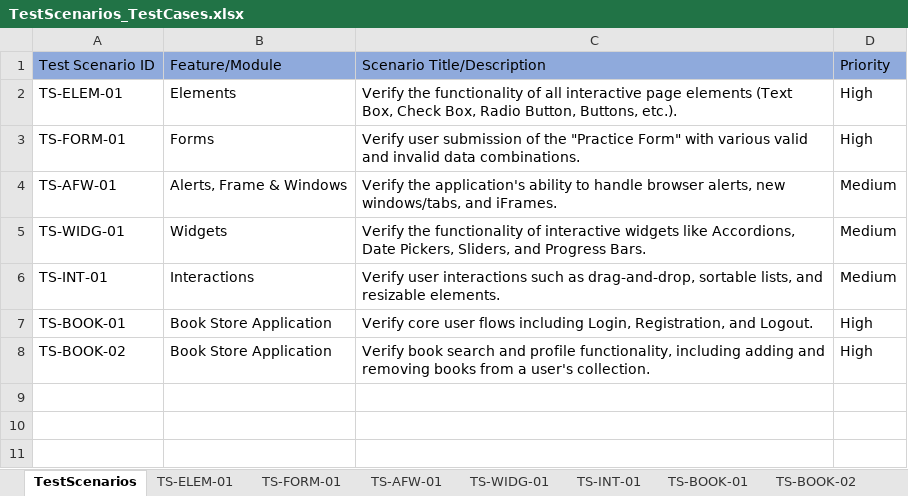
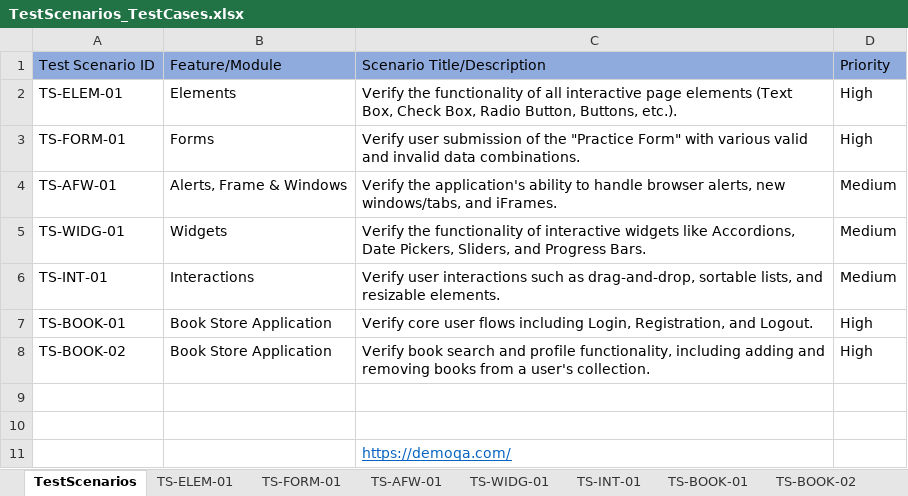
Before and after one commit to ankushshingade/GSIT_TestAutomation, an Excel workbook: DEMOQA_Testing/TestScenarios_TestCases.xlsx, sheet TestScenarios, drawn as a sheet; values as stored, in another font and other column widths than the file's, no borders; the diff names each change by its address in the sheet, - before the commit and + after, or states it on an @@ line.

Commit message:
Test cases and test scenarios files updated.

```diff
--- a/DEMOQA_Testing/TestScenarios_TestCases.xlsx (sheet TestScenarios)
+++ b/DEMOQA_Testing/TestScenarios_TestCases.xlsx (sheet TestScenarios)
+row 9: (empty)
+row 10: (empty)
+row 11:  |  | https://demoqa.com/
```
Also changed, not shown: 4 other files.
